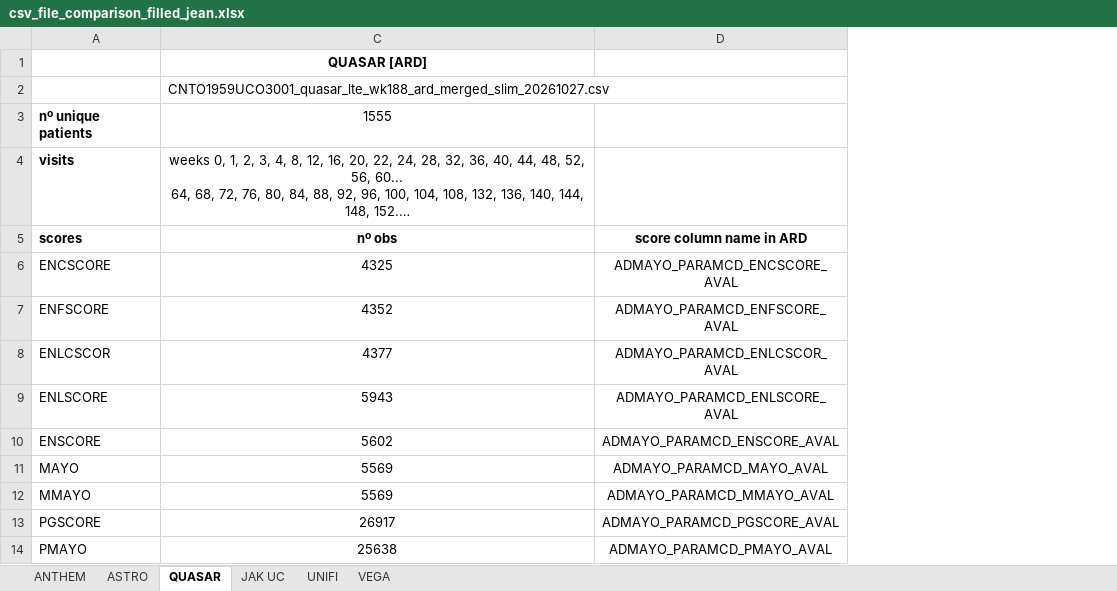
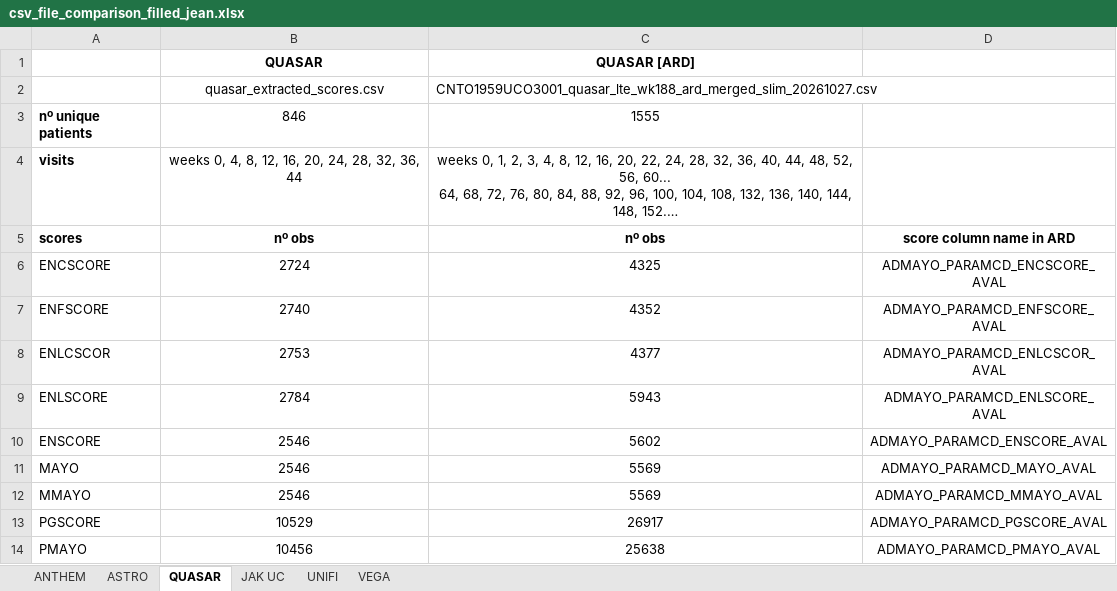
Before and after one commit to jeanmlv/example7, an Excel workbook: csv_file_comparison_filled_jean.xlsx, sheet QUASAR, drawn as a sheet; only a part is shown; long unchanged cells end in …; values as stored, in another font and other column widths than the file's, no borders; charts and pictures not drawn; the diff names each change by its address in the sheet, - before the commit and + after, or states it on an @@ line.

```diff
--- a/csv_file_comparison_filled_jean.xlsx (sheet QUASAR)
+++ b/csv_file_comparison_filled_jean.xlsx (sheet QUASAR)
@@ column B unhidden, rows 1-14: QUASAR | quasar_extracted_scores.csv | 846 | weeks 0, 4, 8, 12, 16, 20, 24, 28, 32, 36, 44 | nº obs | 2724 | 2740 | 2753 | 2784 | 2546 | 2546 | 2546 | 10529 | 10456 @@
```
Also changed, not shown: sheet UNIFI.
